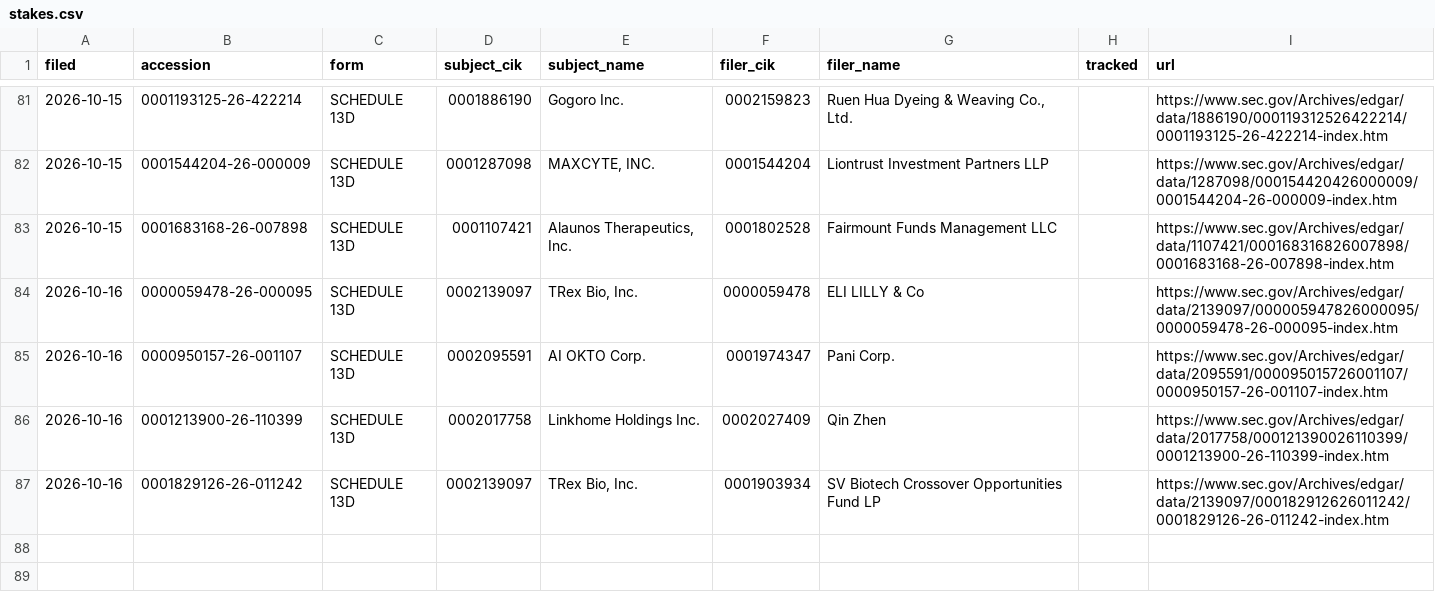
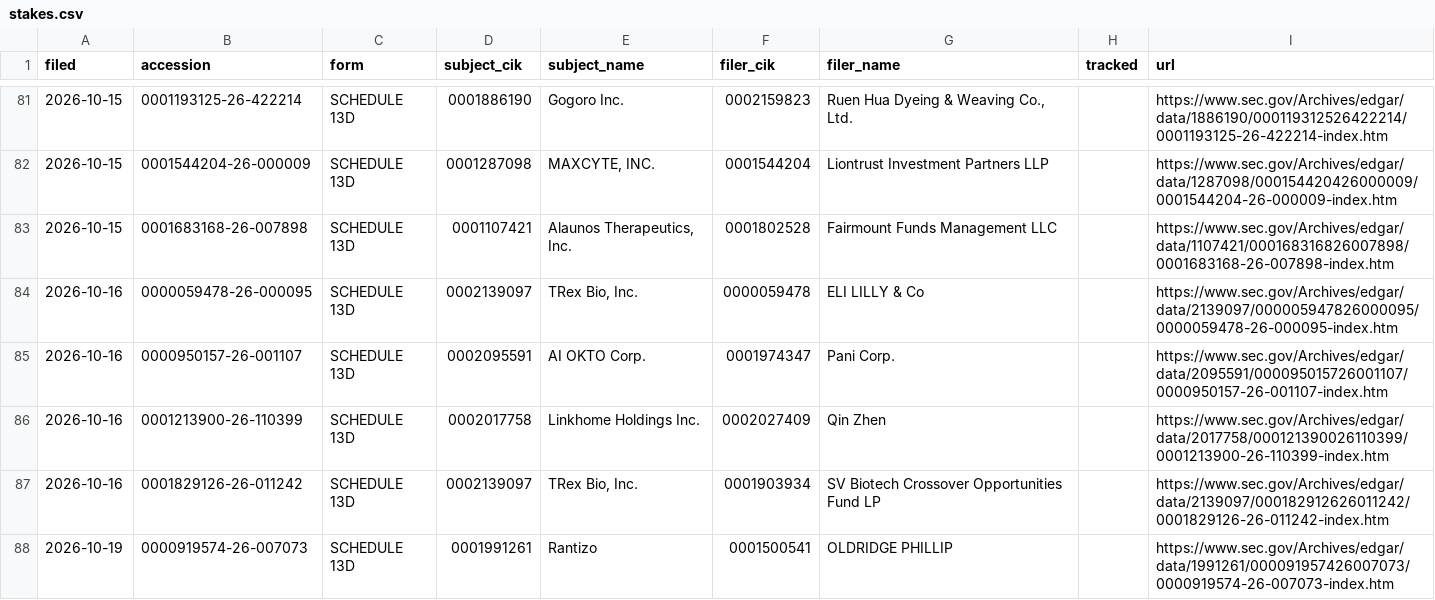
Before and after one commit to jwill736/market-tracker, a CSV file: stakes.csv, drawn as a sheet; only a part is shown, gaps mark what is left out; the diff names each change by its address in the sheet, - before the commit and + after, or states it on an @@ line.

```diff
--- a/stakes.csv
+++ b/stakes.csv
+row 88: 2026-10-19 | 0000919574-26-007073 | SCHEDULE 13D | 0001991261 | Rantizo | 0001500541 | OLDRIDGE PHILLIP |  | https://www.sec.gov/Archives/edgar/data/1991261/000091957426007073/0000919574-26-007073-index.htm
```
Also changed, not shown: early_calls.csv, insider_buys.csv, 1 other file.
